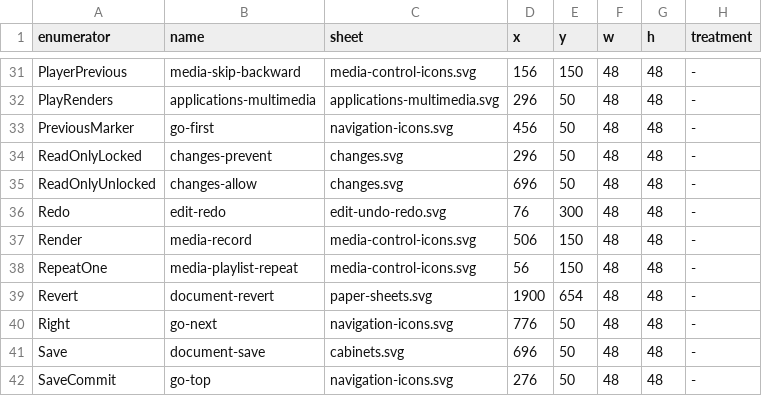
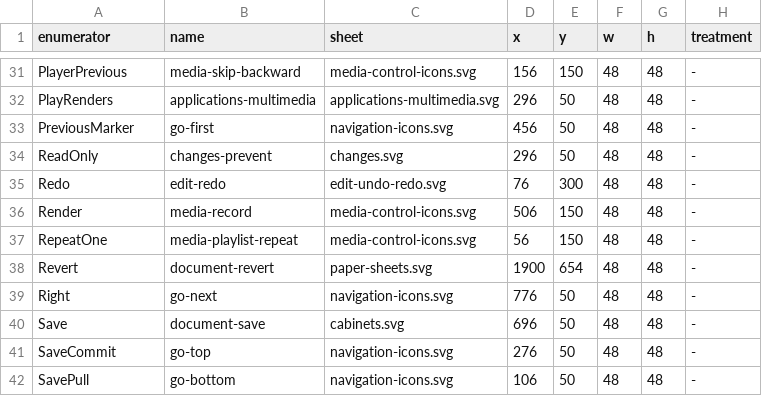
Before and after one commit to warptempo/warptempo_gui, a TSV file: tools/icon_set_adwaita_322/mapping.tsv, drawn as a sheet; only a part is shown, gaps mark what is left out; the shorter side is filled out with more unchanged rows.

Commit message:
The read-only toggle wears one glyph in both states
Toggle Read-Only is one act with one glyph, ReadOnly, worn locked and
unlocked alike; its case's sunken face is the state, as for every lamp
(architect 2026-10-21: "It's not supposed to have an open and closed state,
and it's using the old GNOME icon for the unlocked read-only"). The padlock
pair of 2026-10-14 is reversed: ReadOnlyLocked.png, his classical padlock,
becomes ReadOnly.png, the Adwaita fallback ReadOnly.svg is changes-prevent,
and ReadOnlyUnlocked.svg goes. 58 icon enumerators.

```diff
--- a/tools/icon_set_adwaita_322/mapping.tsv
+++ b/tools/icon_set_adwaita_322/mapping.tsv
@@ -33,4 +33,3 @@ PlayRenders	applications-multimedia	applications-multimedia.svg	296	50	48	48	-
 PreviousMarker	go-first	navigation-icons.svg	456	50	48	48	-
-ReadOnlyLocked	changes-prevent	changes.svg	296	50	48	48	-
-ReadOnlyUnlocked	changes-allow	changes.svg	696	50	48	48	-
+ReadOnly	changes-prevent	changes.svg	296	50	48	48	-
 Redo	edit-redo	edit-undo-redo.svg	76	300	48	48	-
```
Also changed, not shown: tools/icon_set_adwaita_322/shadows.tsv, 12 other files.
